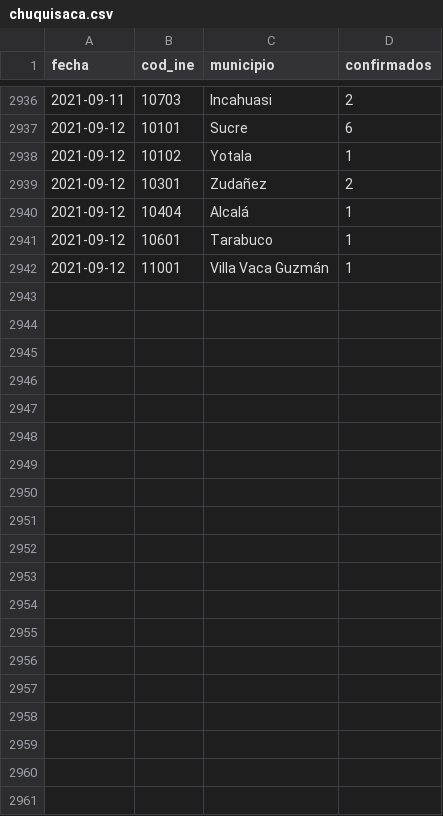
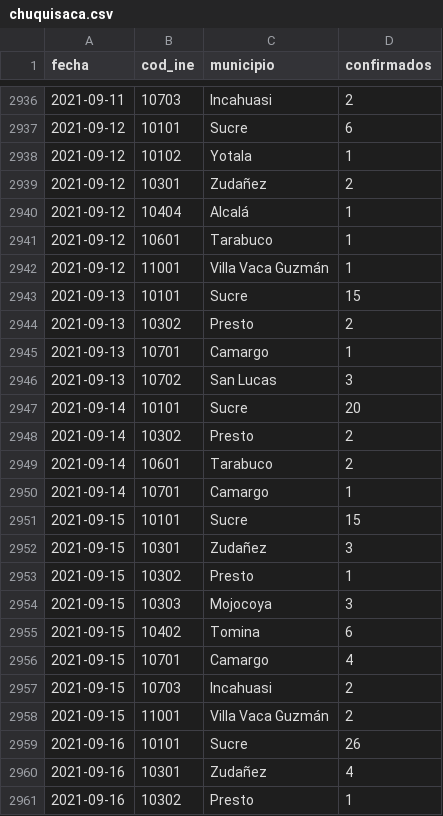
Before and after one commit to mauforonda/covid19bolivia-municipal, a CSV file: chuquisaca.csv, drawn as a sheet; only a part is shown, gaps mark what is left out; the diff covers the shown part only.

```diff
--- a/chuquisaca.csv
+++ b/chuquisaca.csv
@@ -2942 +2942,20 @@ fecha,cod_ine,municipio,confirmados
 2021-09-12,11001,Villa Vaca Guzmán,1
+2021-09-13,10101,Sucre,15
+2021-09-13,10302,Presto,2
+2021-09-13,10701,Camargo,1
+2021-09-13,10702,San Lucas,3
+2021-09-14,10101,Sucre,20
+2021-09-14,10302,Presto,2
+2021-09-14,10601,Tarabuco,2
+2021-09-14,10701,Camargo,1
+2021-09-15,10101,Sucre,15
+2021-09-15,10301,Zudañez,3
+2021-09-15,10302,Presto,1
+2021-09-15,10303,Mojocoya,3
+2021-09-15,10402,Tomina,6
+2021-09-15,10701,Camargo,4
+2021-09-15,10703,Incahuasi,2
+2021-09-15,11001,Villa Vaca Guzmán,2
+2021-09-16,10101,Sucre,26
+2021-09-16,10301,Zudañez,4
+2021-09-16,10302,Presto,1
```
Also changed, not shown: 19 added rows elsewhere in this file, cochabamba.csv, la_paz.csv, 6 other files.
